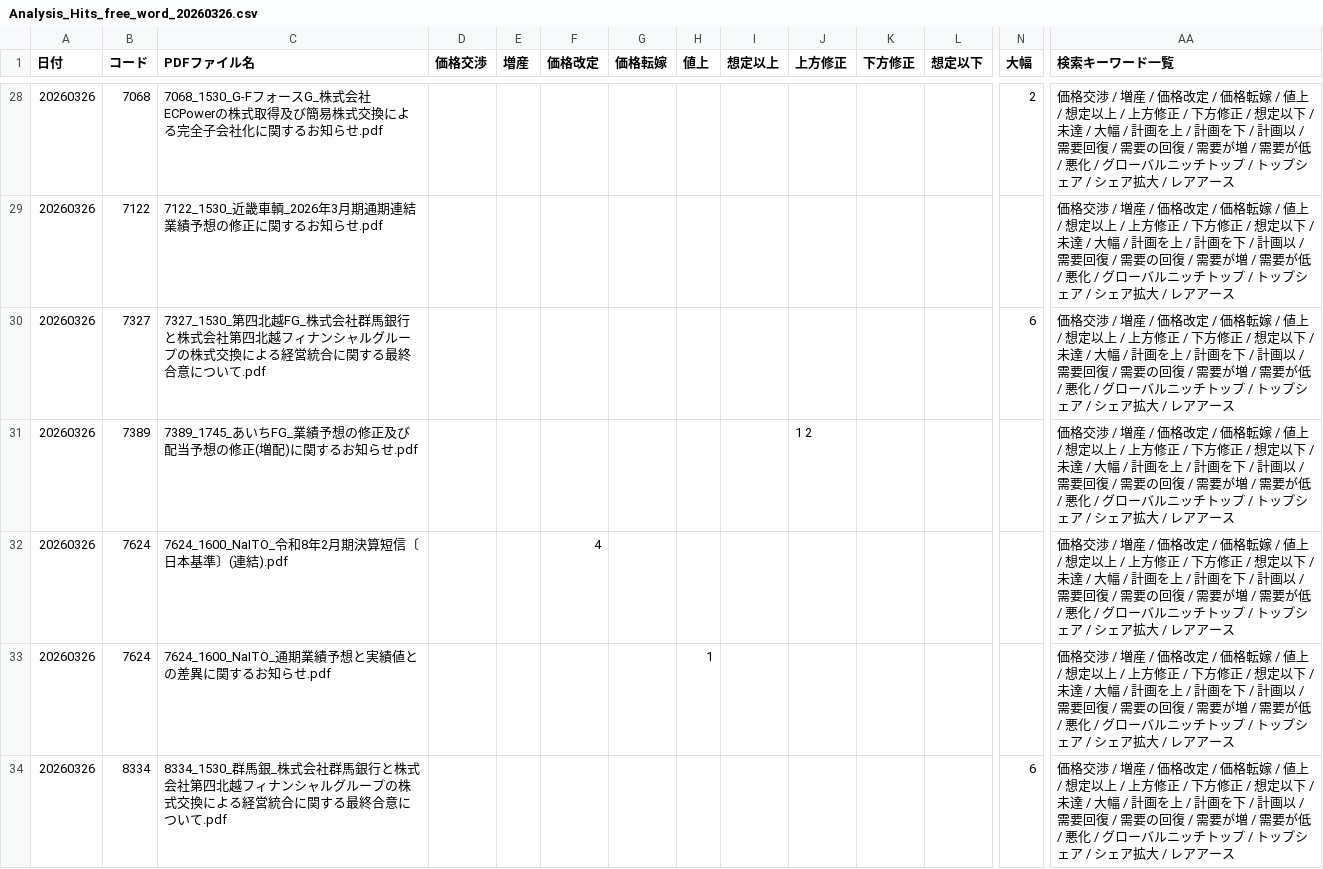
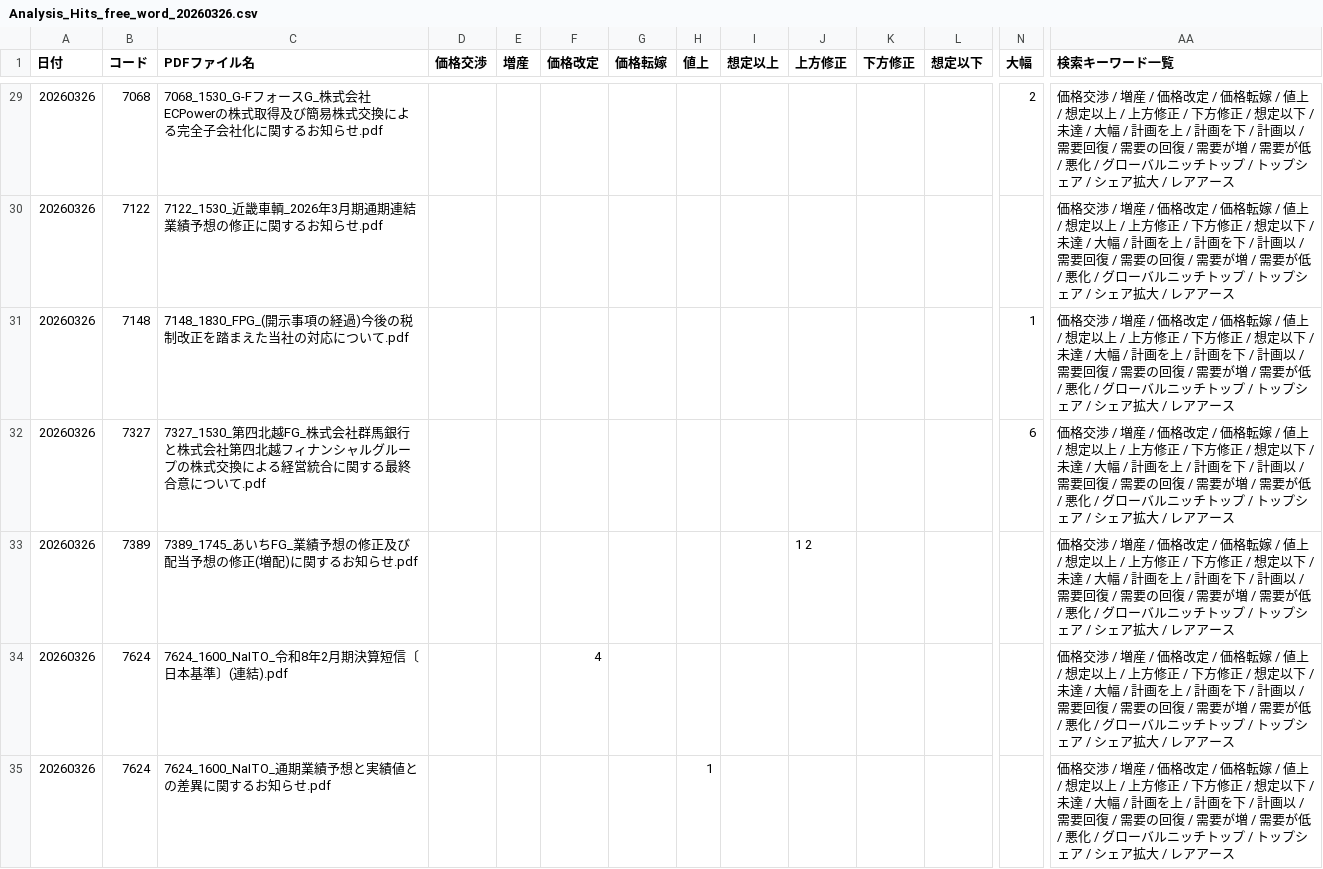
Before and after one commit to onokazu777/tdnet-viewer, a CSV file: data/search/Analysis_Hits_free_word_20260326.csv, drawn as a sheet; only a part is shown, gaps mark what is left out; the shorter side is filled out with more unchanged rows; rows hold the shown columns only; the diff covers the shown part only; the diff names each change by its address in the sheet, - before the commit and + after, or states it on an @@ line.

```diff
--- a/data/search/Analysis_Hits_free_word_20260326.csv
+++ b/data/search/Analysis_Hits_free_word_20260326.csv
+row 31: 20260326 | 7148 | 7148_1830_FPG_(開示事項の経過)今後の税制改正を踏まえた当社の対応について.pdf |  |  |  |  |  |  |  |  |  | 1 | 価格交渉 / 増産 / 価格改定 / 価格転嫁 / 値上 / 想定以上 / 上方修正 / 下方修正 / 想定以下 / 未達 / 大幅 / 計画を上 / 計画を下 / 計画以 / 需要回復 / 需要の回復 / 需要が増 / 需要が低 / 悪化 / グローバルニッチトップ / トップシェア / シェア拡大 / レアアース
```
Also changed, not shown: 2 added rows elsewhere in this file, data/search/PDF_Search_Result_Distribution_free_word_20260326_sh.csv, 5 other files.
